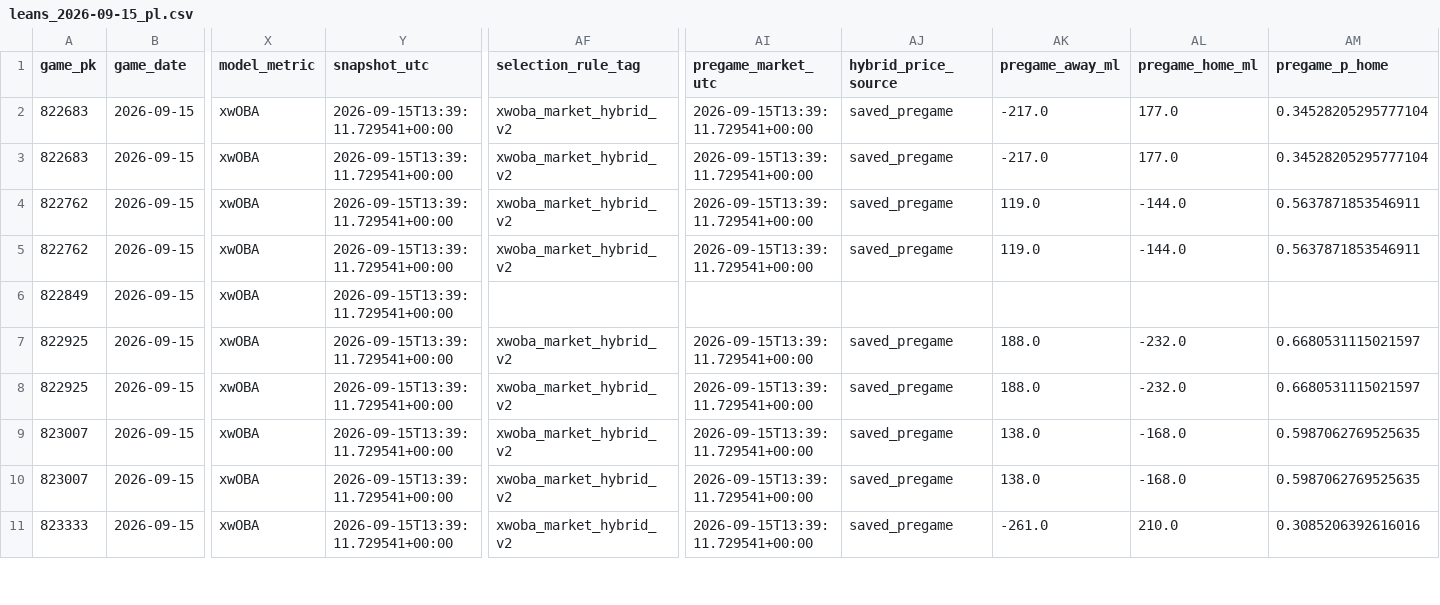
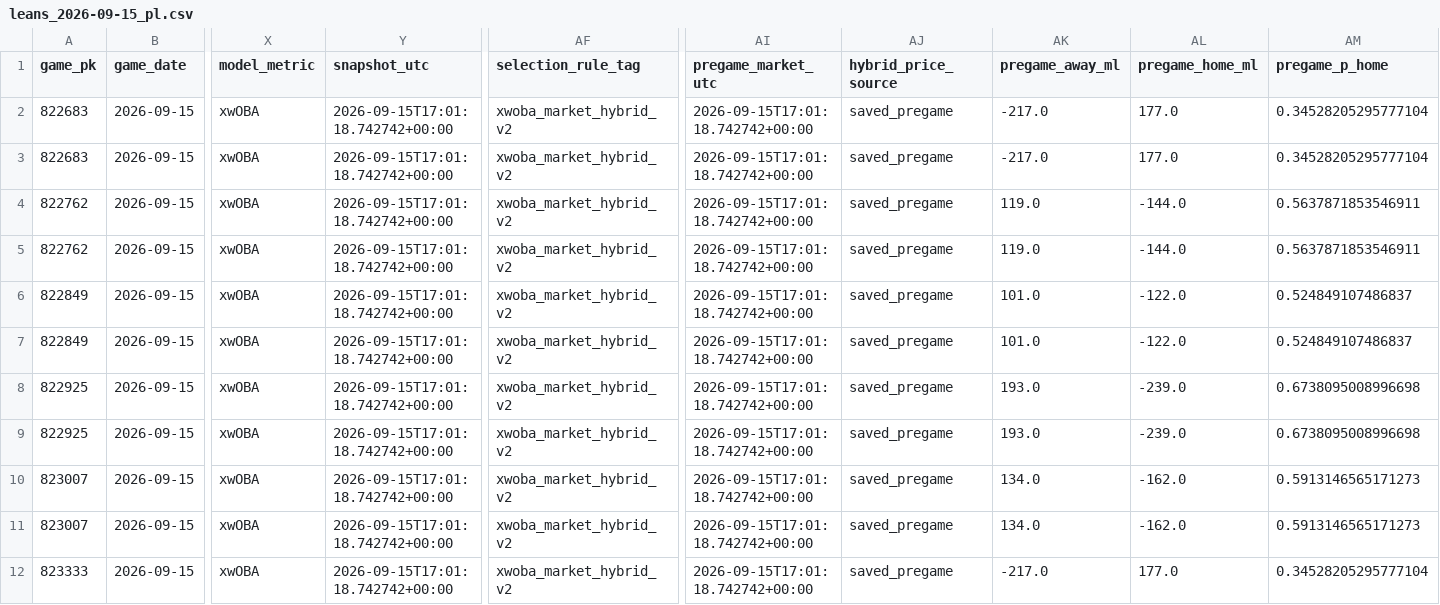
Before and after one commit to Dave356w/Dave356w, a CSV file: data/leans_2026-09-15_pl.csv, drawn as a sheet; only a part is shown, gaps mark what is left out; addresses are those after the commit; rows hold the shown columns only; the diff covers the shown part only; the diff names each change by its address in the sheet, - before the commit and + after, or states it on an @@ line.

```diff
--- a/data/leans_2026-09-15_pl.csv
+++ b/data/leans_2026-09-15_pl.csv
-Y2:Y6 (snapshot_utc): 2026-09-15T13:39:11.729541+00:00
+Y2:Y6 (snapshot_utc): 2026-09-15T17:01:18.742742+00:00
-AI2:AI5 (pregame_market_utc): 2026-09-15T13:39:11.729541+00:00
+AI2:AI5 (pregame_market_utc): 2026-09-15T17:01:18.742742+00:00
-AF6 (selection_rule_tag): (empty)
+AF6 (selection_rule_tag): xwoba_market_hybrid_v2
-AI6 (pregame_market_utc): (empty)
+AI6 (pregame_market_utc): 2026-09-15T17:01:18.742742+00:00
-AJ6 (hybrid_price_source): (empty)
+AJ6 (hybrid_price_source): saved_pregame
-AK6 (pregame_away_ml): (empty)
+AK6 (pregame_away_ml): 101.0
-AL6 (pregame_home_ml): (empty)
+AL6 (pregame_home_ml): -122.0
-AM6 (pregame_p_home): (empty)
+AM6 (pregame_p_home): 0.524849107486837
+row 7: 822849 | 2026-09-15 | xwOBA | 2026-09-15T17:01:18.742742+00:00 | xwoba_market_hybrid_v2 | 2026-09-15T17:01:18.742742+00:00 | saved_pregame | 101.0 | -122.0 | 0.524849107486837
-Y8:Y12 (snapshot_utc): 2026-09-15T13:39:11.729541+00:00
+Y8:Y12 (snapshot_utc): 2026-09-15T17:01:18.742742+00:00
-AI8:AI12 (pregame_market_utc): 2026-09-15T13:39:11.729541+00:00
+AI8:AI12 (pregame_market_utc): 2026-09-15T17:01:18.742742+00:00
-AK8:AK9 (pregame_away_ml): 188.0
+AK8:AK9 (pregame_away_ml): 193.0
-AL8:AL9 (pregame_home_ml): -232.0
+AL8:AL9 (pregame_home_ml): -239.0
-AM8:AM9 (pregame_p_home): 0.6680531115021597
+AM8:AM9 (pregame_p_home): 0.6738095008996698
-AK10:AK11 (pregame_away_ml): 138.0
+AK10:AK11 (pregame_away_ml): 134.0
-AL10:AL11 (pregame_home_ml): -168.0
+AL10:AL11 (pregame_home_ml): -162.0
-AM10:AM11 (pregame_p_home): 0.5987062769525635
+AM10:AM11 (pregame_p_home): 0.5913146565171273
-AK12 (pregame_away_ml): -261.0
+AK12 (pregame_away_ml): -217.0
-AL12 (pregame_home_ml): 210.0
+AL12 (pregame_home_ml): 177.0
-AM12 (pregame_p_home): 0.3085206392616016
+AM12 (pregame_p_home): 0.34528205295777104
```
Also changed, not shown: 81 edited cells elsewhere in this file, data/hitters_2026-09-15_xw.csv, data/leans_2026-09-15_xw.csv, 2 other files.
